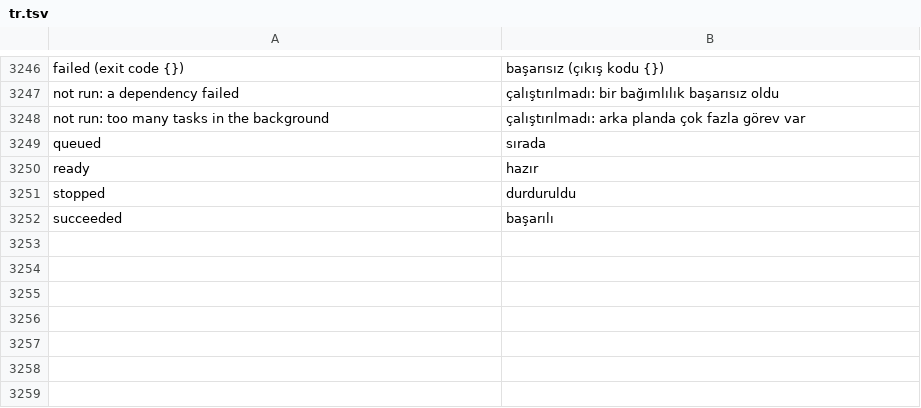
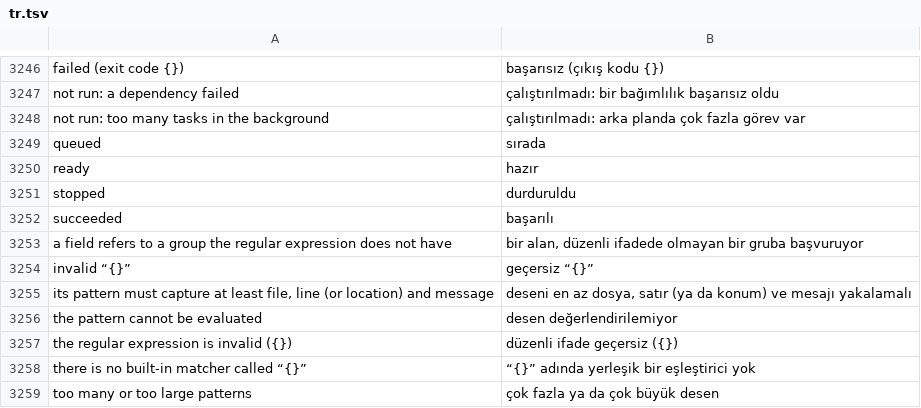
Before and after one commit to doancan/codeyard, a TSV file: crates/app/locales/tr.tsv, drawn as a sheet; only a part is shown, gaps mark what is left out; the diff names each change by its address in the sheet, - before the commit and + after, or states it on an @@ line.

Commit message:
fix(tasks): stop task processes when the app quits and explain matcher errors
- the quit handler stops every task process before the app ends: tasks
  lead their own process groups and would otherwise keep running
- a problem matcher that cannot compile is described in words (missing
  capture group, invalid regular expression, unknown built-in name)

```diff
--- a/crates/app/locales/tr.tsv
+++ b/crates/app/locales/tr.tsv
+row 3253: a field refers to a group the regular expression does not have | bir alan, düzenli ifadede olmayan bir gruba başvuruyor
+row 3254: invalid “{}” | geçersiz “{}”
+row 3255: its pattern must capture at least file, line (or location) and message | deseni en az dosya, satır (ya da konum) ve mesajı yakalamalı
+row 3256: the pattern cannot be evaluated | desen değerlendirilemiyor
+row 3257: the regular expression is invalid ({}) | düzenli ifade geçersiz ({})
+row 3258: there is no built-in matcher called “{}” | “{}” adında yerleşik bir eşleştirici yok
+row 3259: too many or too large patterns | çok fazla ya da çok büyük desen
```
Also changed, not shown: crates/app/locales/template.tsv, 5 other files.
